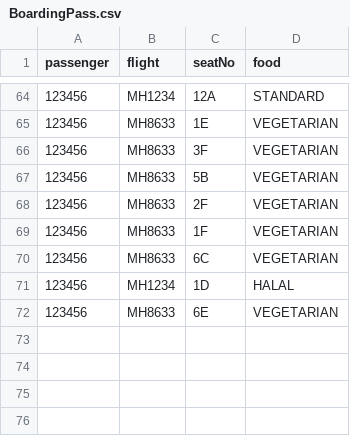
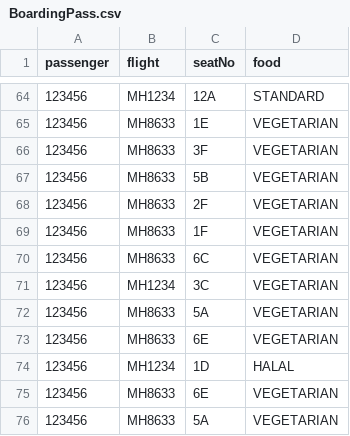
Before and after one commit to T-Atlas/EBU6304_G058_flight, a CSV file: src/main/resources/com/app/flight/data/csv/BoardingPass.csv, drawn as a sheet; only a part is shown, gaps mark what is left out; the diff names each change by its address in the sheet, - before the commit and + after, or states it on an @@ line.

```diff
--- a/src/main/resources/com/app/flight/data/csv/BoardingPass.csv
+++ b/src/main/resources/com/app/flight/data/csv/BoardingPass.csv
+row 71: 123456 | MH1234 | 3C | VEGETARIAN
+row 72: 123456 | MH8633 | 5A | VEGETARIAN
+row 73: 123456 | MH8633 | 6E | VEGETARIAN
+row 76: 123456 | MH8633 | 5A | VEGETARIAN
```
Also changed, not shown: src/main/resources/com/app/flight/data/csv/flightSeat/MH1234_2022-05-25.csv, src/main/resources/com/app/flight/data/csv/flightSeat/MH8633_2022-05-11.csv, 6 other files.
